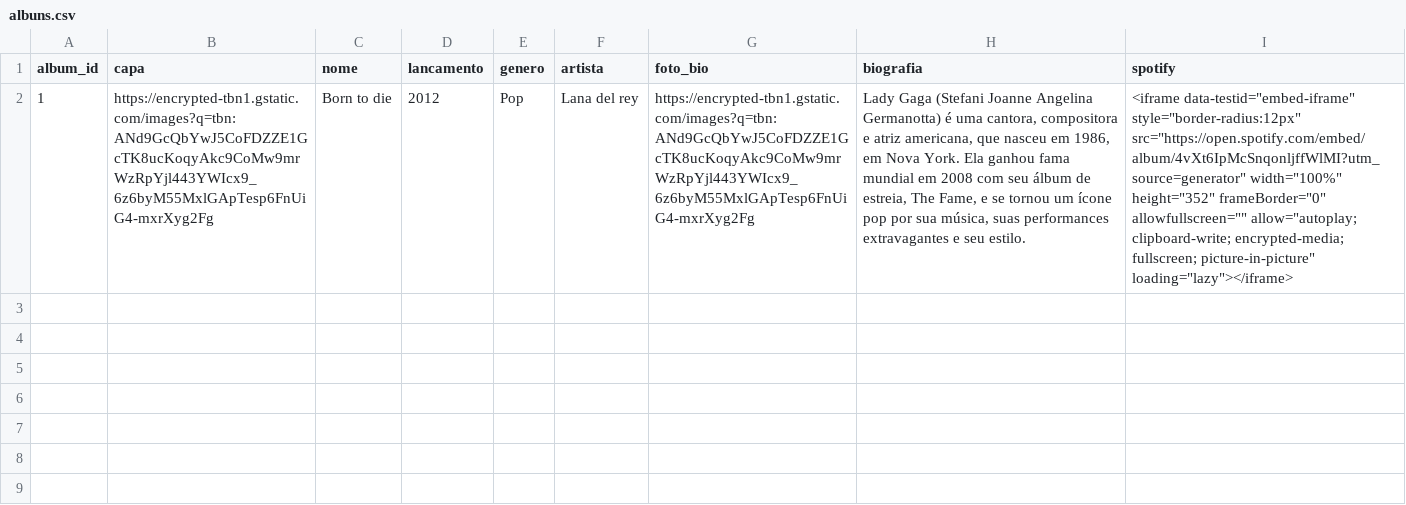
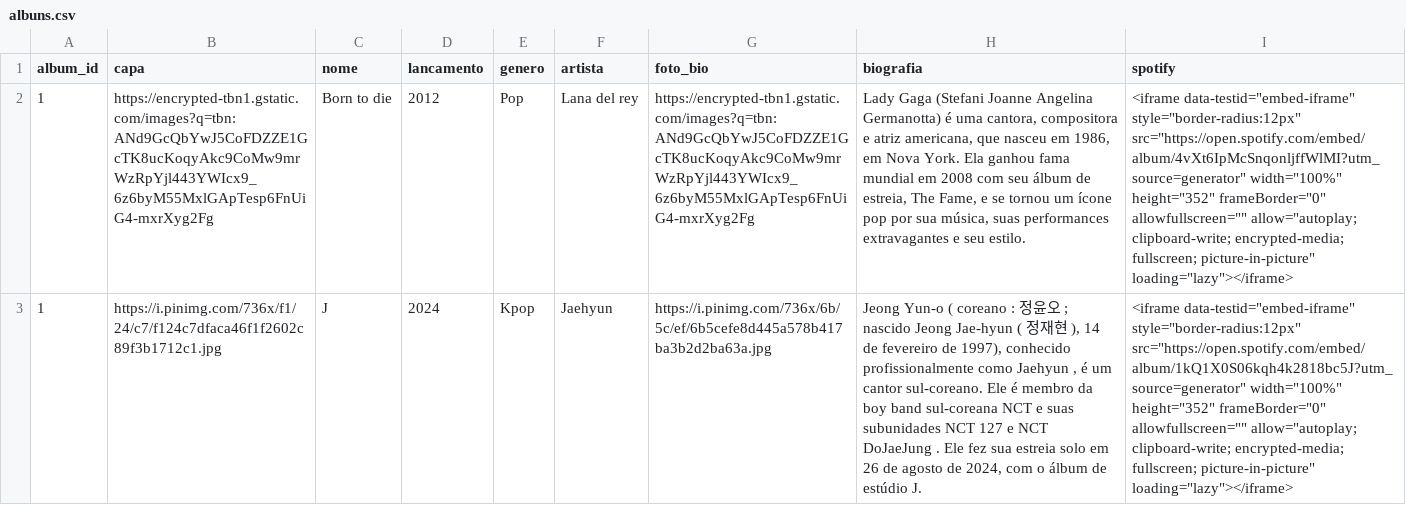
Before and after one commit to Ludmilla-Judaico/Projeto-PWeb1-Biblioteca-Musical, a CSV file: data/albuns.csv, drawn as a sheet; the diff names each change by its address in the sheet, - before the commit and + after, or states it on an @@ line.

```diff
--- a/data/albuns.csv
+++ b/data/albuns.csv
+row 3: 1 | https://i.pinimg.com/736x/f1/24/c7/f124c7dfaca46f1f2602c89f3b1712c1.jpg | J | 2024 | Kpop | Jaehyun | https://i.pinimg.com/736x/6b/5c/ef/6b5cefe8d445a578b417ba3b2d2ba63a.jpg | Jeong Yun-o ( coreano : 정윤오 ; nascido Jeong Jae-hyun ( 정재현 ), 14 de fevereiro de 1997), conhecido profissionalmente como Jaehyun , é um cantor sul-coreano. Ele é membro da boy band sul-coreana NCT e suas subunidades NCT 127 e NCT DoJaeJung . Ele fez sua estreia solo em 26 de agosto de 2024, com o álbum de estúdio J. | <iframe data-testid="embed-iframe" style="border-radius:12px" src="https://open.spotify.com/embed/album/1kQ1X0S06kqh4k2818bc5J?utm_source=generator" width="100%" height="352" frameBorder="0" allowfullscreen="" allow="autoplay; clipboard-write; encrypted-media; fullscreen; picture-in-picture" loading="lazy"></iframe>
```
Also changed, not shown: 6 other files.
